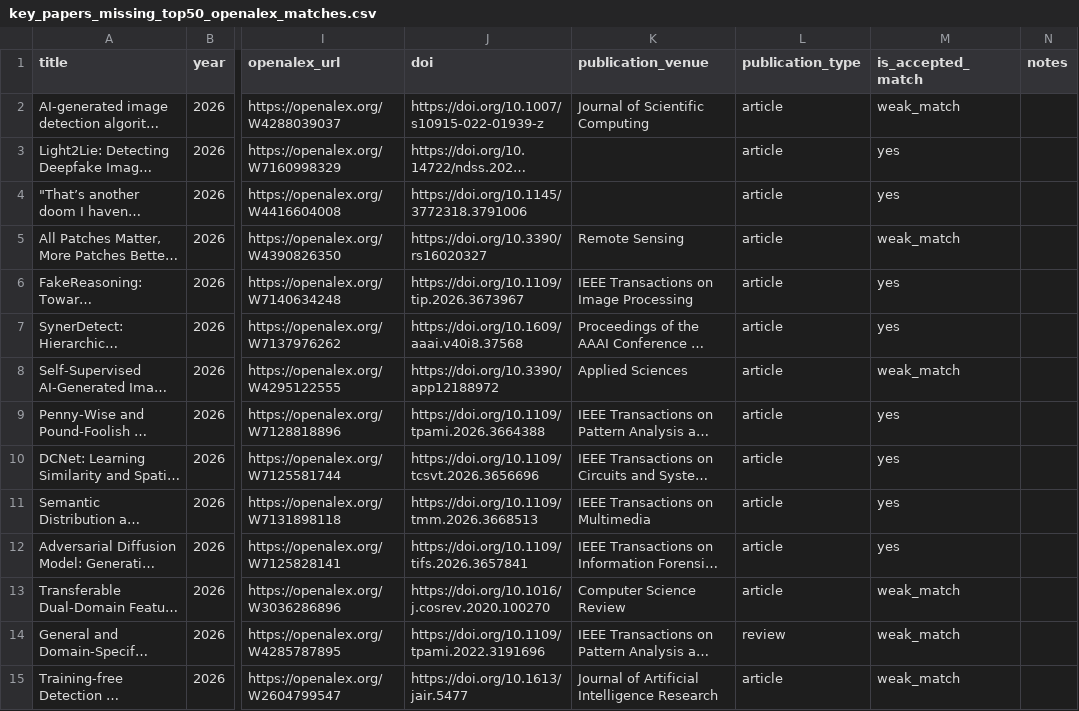
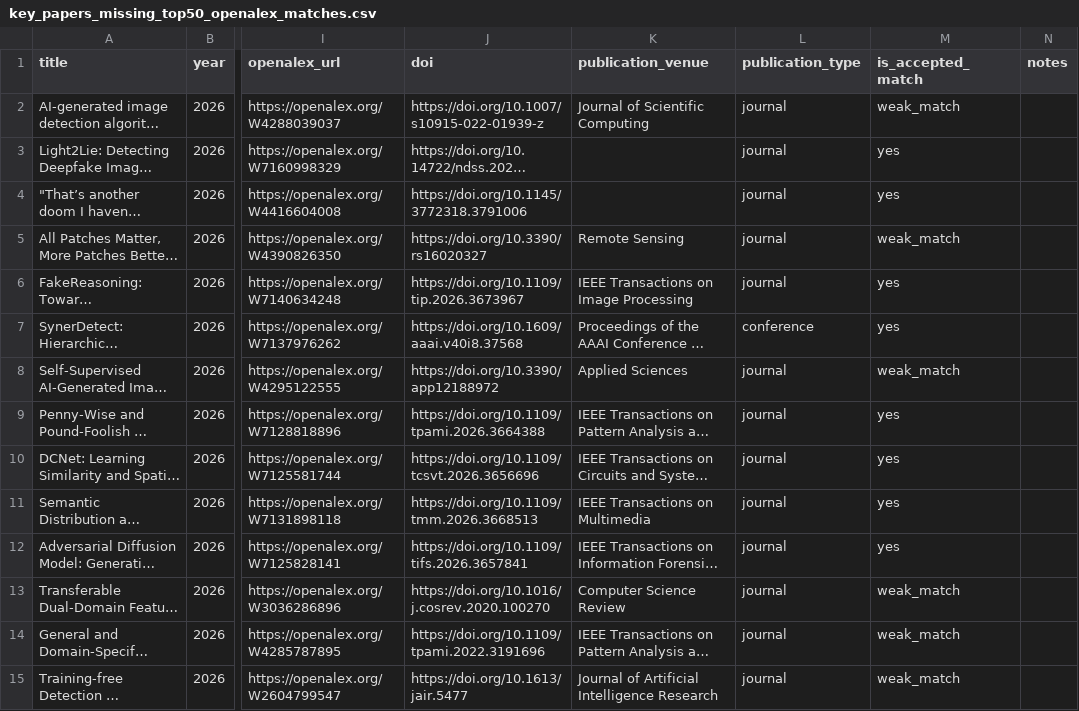
Before and after one commit to meiling-fdu/synthetic-image-research-map, a CSV file: data/manual/key_papers_missing_top50_openalex_matches.csv, drawn as a sheet; only a part is shown, gaps mark what is left out; long unchanged cells end in …; the diff covers the shown part only; the diff names each change by its address in the sheet, - before the commit and + after, or states it on an @@ line.

Commit message:
Migrate canonical publication type from article to journal

```diff
--- a/data/manual/key_papers_missing_top50_openalex_matches.csv
+++ b/data/manual/key_papers_missing_top50_openalex_matches.csv
-L2:L6 (publication_type): article
+L2:L6 (publication_type): journal
-L7 (publication_type): article
+L7 (publication_type): conference
-L8:L13 (publication_type): article
+L8:L13 (publication_type): journal
-L14 (publication_type): review
+L14 (publication_type): journal
-L15 (publication_type): article
+L15 (publication_type): journal
```
Also changed, not shown: 25 edited cells elsewhere in this file, data/manual/key_papers_missing_batch3_import_ready.csv, data/manual/key_papers_missing_batch4_openalex_matches.csv, 19 other files.
